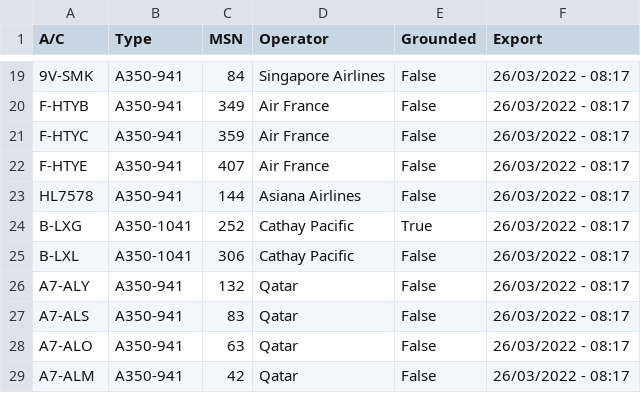
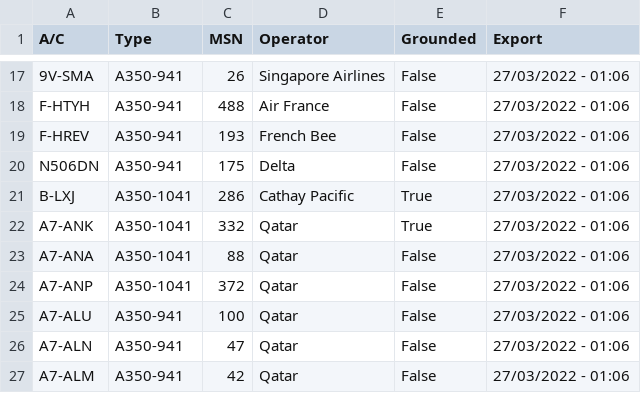
Before and after one commit to clintjb/clintjb.github.v2, a CSV file: _data/flight_data_a350.csv, drawn as a sheet; only a part is shown, gaps mark what is left out; removed rows and columns are numbered as before the commit, all else as after; the diff covers the shown part only; the diff names each change by its address in the sheet, - before the commit and + after, or states it on an @@ line.

```diff
--- a/_data/flight_data_a350.csv
+++ b/_data/flight_data_a350.csv
-A17 (A/C): 9V-SMK
+A17 (A/C): 9V-SMA
-C17 (MSN): 84
+C17 (MSN): 26
-F17:F18 (Export): 26/03/2022 - 08:17
+F17:F18 (Export): 27/03/2022 - 01:06
-A18 (A/C): F-HTYB
+A18 (A/C): F-HTYH
-C18 (MSN): 349
+C18 (MSN): 488
-row 21: F-HTYC | A350-941 | 359 | Air France | False | 26/03/2022 - 08:17
-A19 (A/C): F-HTYE
+A19 (A/C): F-HREV
-C19 (MSN): 407
+C19 (MSN): 193
-D19 (Operator): Air France
+D19 (Operator): French Bee
-F19 (Export): 26/03/2022 - 08:17
+F19 (Export): 27/03/2022 - 01:06
-row 23: HL7578 | A350-941 | 144 | Asiana Airlines | False | 26/03/2022 - 08:17
+row 20: N506DN | A350-941 | 175 | Delta | False | 27/03/2022 - 01:06
-A21 (A/C): B-LXG
+A21 (A/C): B-LXJ
-C21 (MSN): 252
+C21 (MSN): 286
-F21 (Export): 26/03/2022 - 08:17
+F21 (Export): 27/03/2022 - 01:06
-row 25: B-LXL | A350-1041 | 306 | Cathay Pacific | False | 26/03/2022 - 08:17
+row 22: A7-ANK | A350-1041 | 332 | Qatar | True | 27/03/2022 - 01:06
-A23 (A/C): A7-ALY
+A23 (A/C): A7-ANA
-B23 (Type): A350-941
+B23 (Type): A350-1041
-C23 (MSN): 132
+C23 (MSN): 88
-F23 (Export): 26/03/2022 - 08:17
+F23 (Export): 27/03/2022 - 01:06
+row 24: A7-ANP | A350-1041 | 372 | Qatar | False | 27/03/2022 - 01:06
-A25 (A/C): A7-ALS
+A25 (A/C): A7-ALU
-C25 (MSN): 83
+C25 (MSN): 100
-F25:F27 (Export): 26/03/2022 - 08:17
+F25:F27 (Export): 27/03/2022 - 01:06
-A26 (A/C): A7-ALO
+A26 (A/C): A7-ALN
-C26 (MSN): 63
+C26 (MSN): 47
```
Also changed, not shown: 7 added rows, 9 removed rows and 18 edited cells elsewhere in this file, 1 other file.
